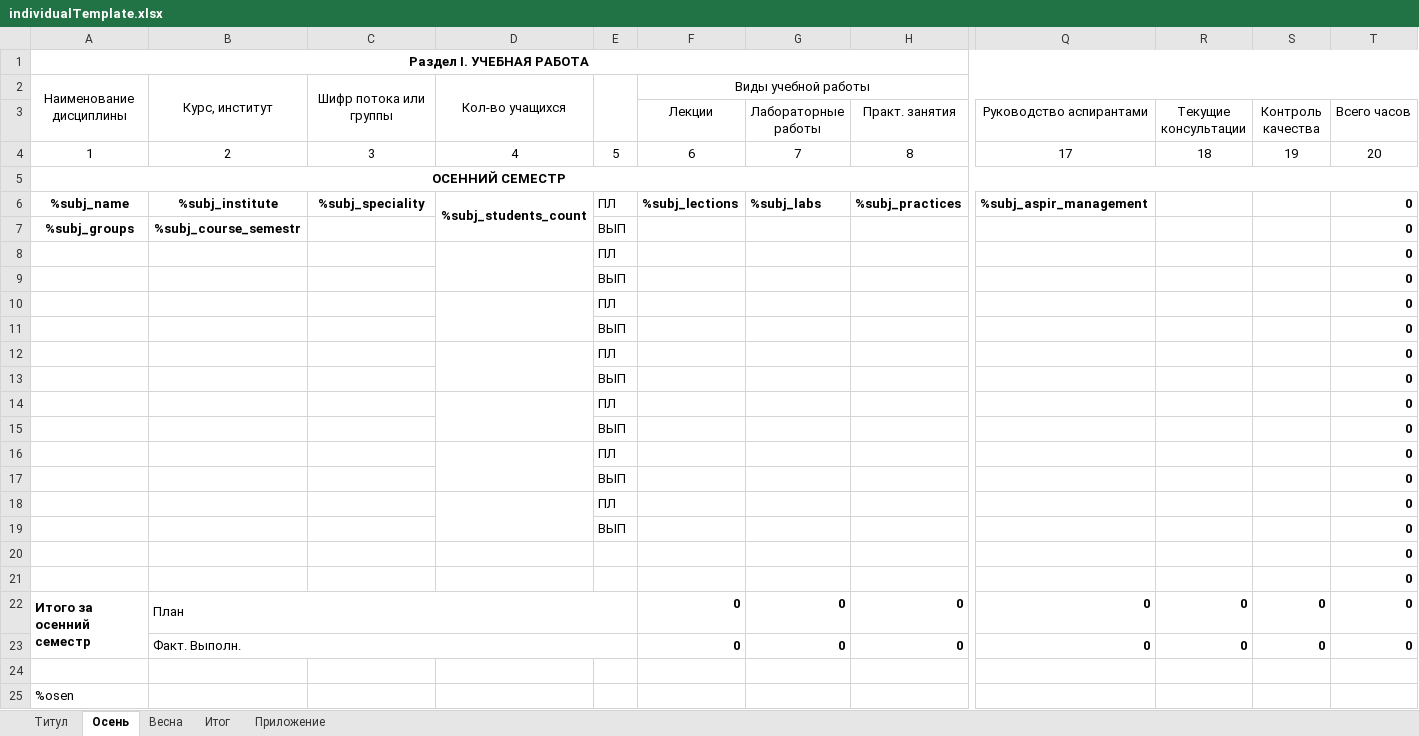
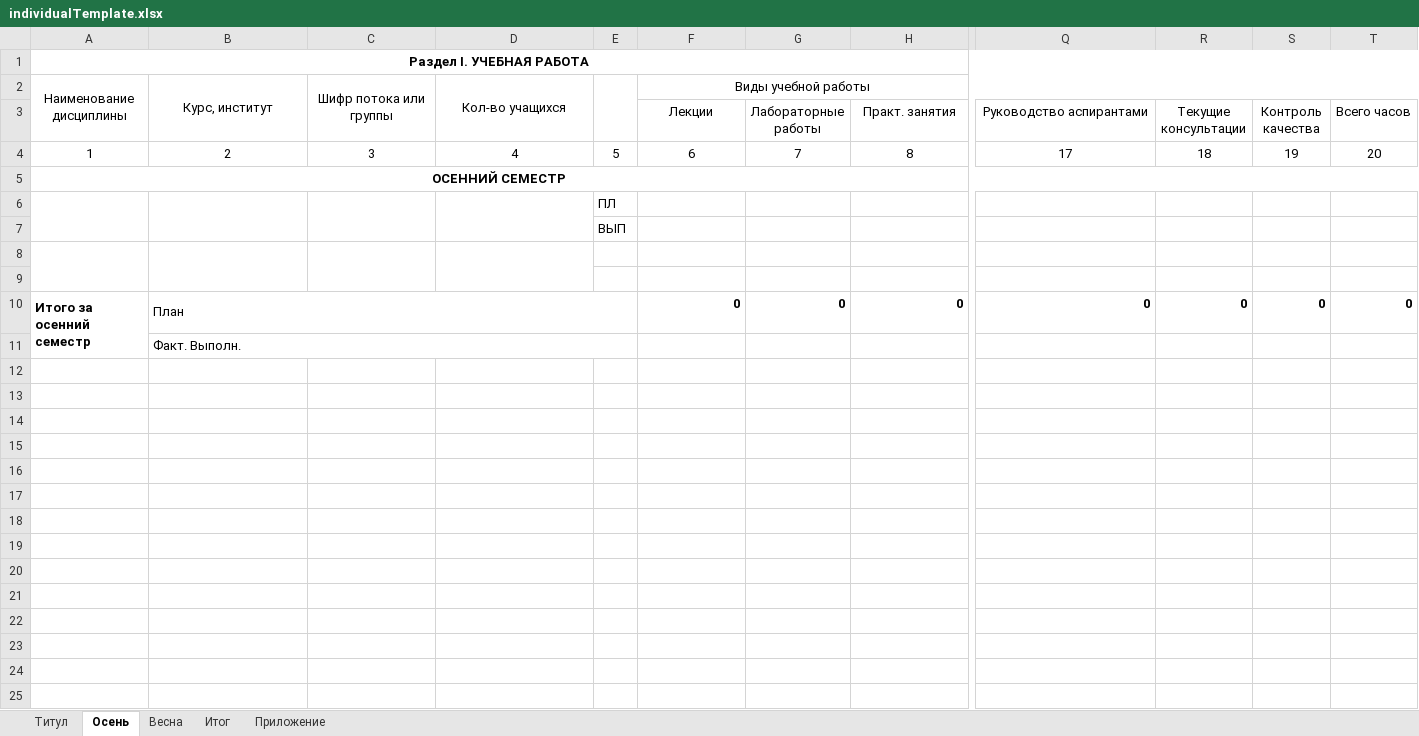
Before and after one commit to vbif32/sdt-7sem-cw, an Excel workbook: Templates/individualTemplate.xlsx, sheet Осень, drawn as a sheet; only a part is shown, gaps mark what is left out; values as stored, in another font and other column widths than the file's, no borders; removed rows and columns are numbered as before the commit, all else as after; rows hold the shown columns only; the diff names each change by its address in the sheet, - before the commit and + after, or states it on an @@ line.

```diff
--- a/Templates/individualTemplate.xlsx (sheet Осень)
+++ b/Templates/individualTemplate.xlsx (sheet Осень)
-row 6: %subj_name | %subj_institute | %subj_speciality | %subj_students_count | ПЛ | %subj_lections | %subj_labs | %subj_practices | %subj_aspir_management |  |  | 0
-row 7: %subj_groups | %subj_course_semestr |  |  | ВЫП |  |  |  |  |  |  | 0
+A6:A7 merged
+B6:B7 merged
+C6:C7 merged
-T6:T7 (Всего часов): 0
+T6:T7 (Всего часов): (empty)
+A8:A9 merged
+B8:B9 merged
+C8:C9 merged
-row 8:  |  |  |  | ПЛ |  |  |  |  |  |  | 0
+row 8: (empty)
-row 9:  |  |  |  | ВЫП |  |  |  |  |  |  | 0
+row 9: (empty)
-row 12:  |  |  |  | ПЛ |  |  |  |  |  |  | 0
-row 13:  |  |  |  | ВЫП |  |  |  |  |  |  | 0
-row 14:  |  |  |  | ПЛ |  |  |  |  |  |  | 0
-row 15:  |  |  |  | ВЫП |  |  |  |  |  |  | 0
-row 16:  |  |  |  | ПЛ |  |  |  |  |  |  | 0
-row 17:  |  |  |  | ВЫП |  |  |  |  |  |  | 0
-row 18:  |  |  |  | ПЛ |  |  |  |  |  |  | 0
-row 19:  |  |  |  | ВЫП |  |  |  |  |  |  | 0
-row 20:  |  |  |  |  |  |  |  |  |  |  | 0
-row 21:  |  |  |  |  |  |  |  |  |  |  | 0
-A22:A23 merged
+A10:A11 merged
-row 23:  | Факт. Выполн. |  |  |  | 0 | 0 | 0 | 0 | 0 | 0 | 0
-B11: (empty)
+B11: Факт. Выполн.
+B11:E11 merged
-row 25: %osen
```
Also changed, not shown: sheet Титул, formulas that keep their value, Templates/F106Template.xlsx, Templates/F13Template.xlsx, 6 other files.
